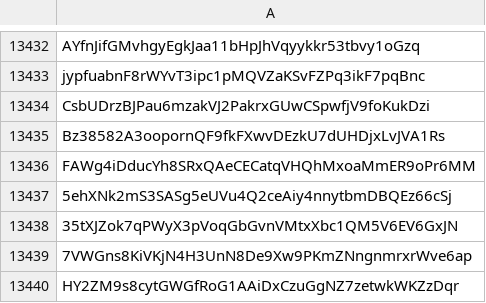
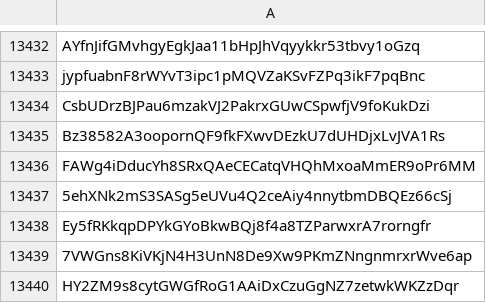
Before and after one commit to wavesplatform/waves-community, a CSV file: Scam tokens according to the opinion of Waves Community.csv, drawn as a sheet; only a part is shown, gaps mark what is left out.

Commit message:
Updates

```diff
--- a/Scam tokens according to the opinion of Waves Community.csv
+++ b/Scam tokens according to the opinion of Waves Community.csv
@@ -13437,3 +13437,3 @@ FAWg4iDducYh8SRxQAeCECatqVHQhMxoaMmER9oPr6MM
 5ehXNk2mS3SASg5eUVu4Q2ceAiy4nnytbmDBQEz66cSj
-35tXJZok7qPWyX3pVoqGbGvnVMtxXbc1QM5V6EV6GxJN
+Ey5fRKkqpDPYkGYoBkwBQj8f4a8TZParwxrA7rorngfr
 7VWGns8KiVKjN4H3UnN8De9Xw9PKmZNngnmrxrWve6ap
```
